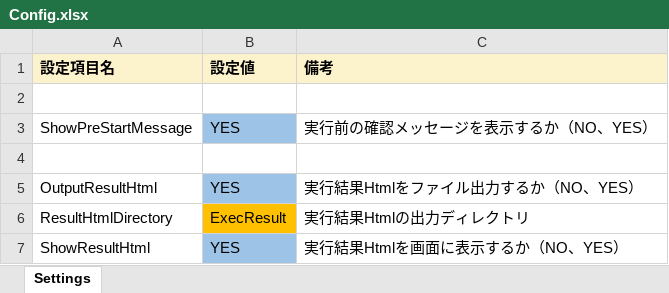
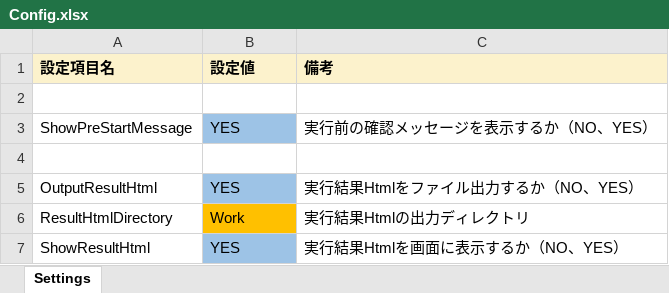
Before and after one commit to miyag/UiPath.ReusableCode, an Excel workbook: InteractiveRobotFramework/Data/Config.xlsx, sheet Settings, drawn as a sheet; values as stored, in another font and other column widths than the file's, no borders; charts and pictures not drawn; the diff names each change by its address in the sheet, - before the commit and + after, or states it on an @@ line.

```diff
--- a/InteractiveRobotFramework/Data/Config.xlsx (sheet Settings)
+++ b/InteractiveRobotFramework/Data/Config.xlsx (sheet Settings)
-B6 (設定値): ExecResult
+B6 (設定値): Work
```
Also changed, not shown: 7 other files.
